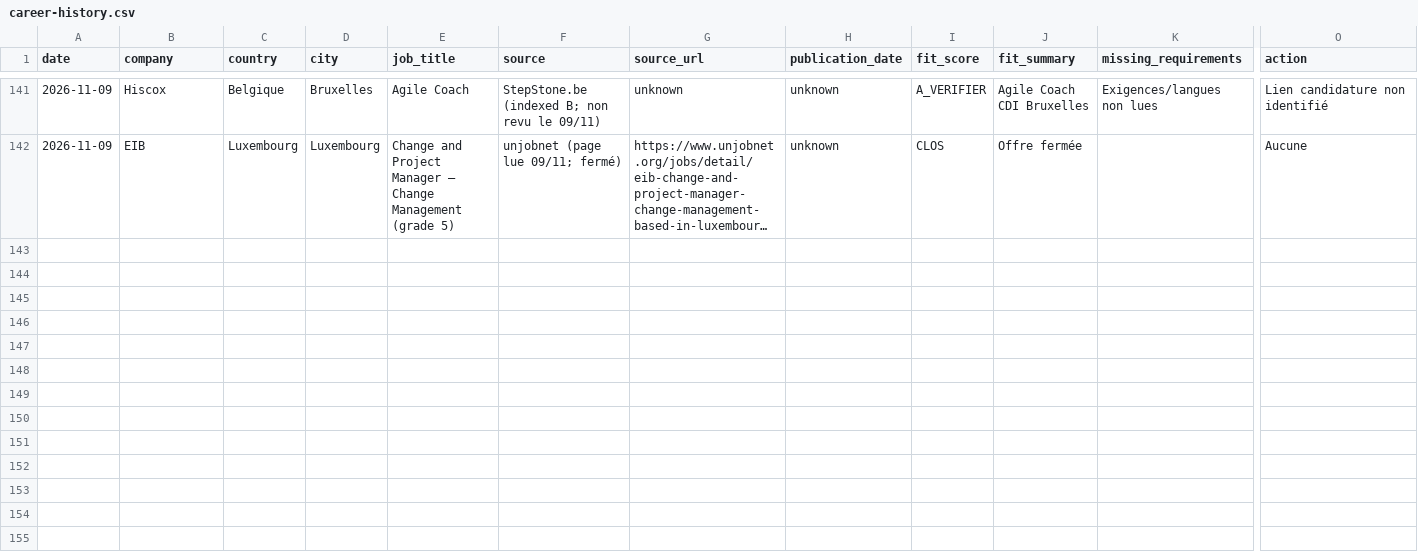
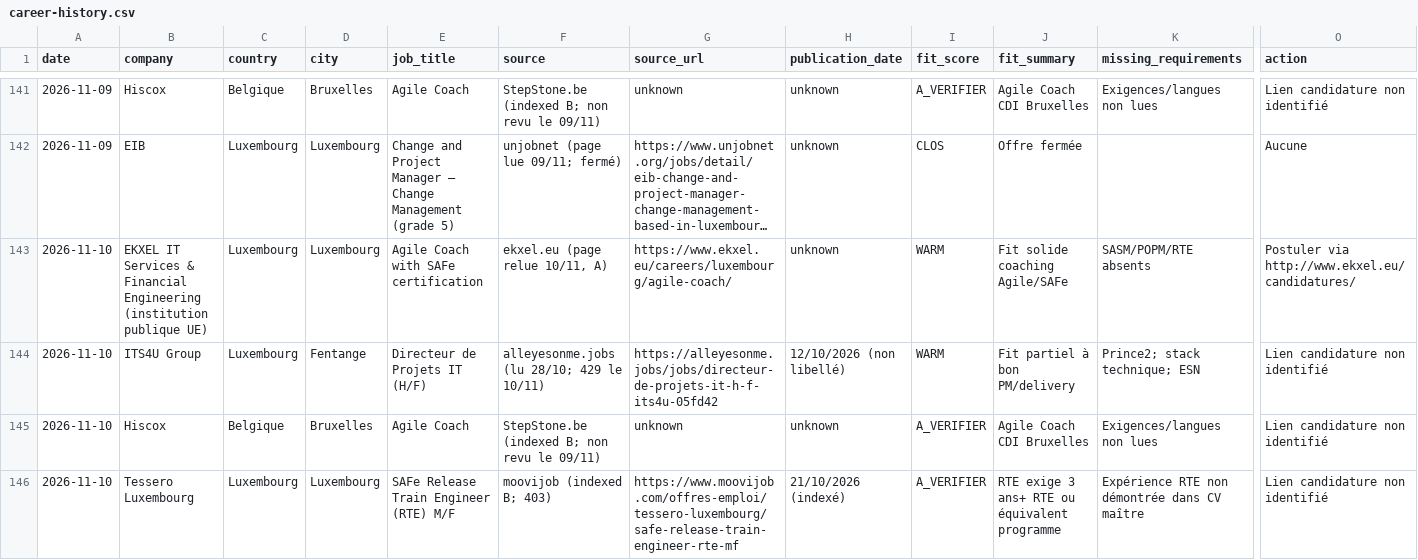
Before and after one commit to salimgomri/aigileBusinessHunter, a CSV file: career-history.csv, drawn as a sheet; only a part is shown, gaps mark what is left out; long unchanged cells end in …; rows hold the shown columns only; the diff names each change by its address in the sheet, - before the commit and + after, or states it on an @@ line.

```diff
--- a/career-history.csv
+++ b/career-history.csv
+row 143: 2026-11-10 | EKXEL IT Services & Financial Engineering (institution publique UE) | Luxembourg | Luxembourg | Agile Coach with SAFe certification | ekxel.eu (page relue 10/11, A) | https://www.ekxel.eu/careers/luxembourg/agile-coach/ | unknown | WARM | Fit solide coaching Agile/SAFe | SASM/POPM/RTE absents | Postuler via http://www.ekxel.eu/candidatures/
+row 144: 2026-11-10 | ITS4U Group | Luxembourg | Fentange | Directeur de Projets IT (H/F) | alleyesonme.jobs (lu 28/10; 429 le 10/11) | https://alleyesonme.jobs/jobs/directeur-de-projets-it-h-f-its4u-05fd42 | 12/10/2026 (non libellé) | WARM | Fit partiel à bon PM/delivery | Prince2; stack technique; ESN | Lien candidature non identifié
+row 145: 2026-11-10 | Hiscox | Belgique | Bruxelles | Agile Coach | StepStone.be (indexed B; non revu le 09/11) | unknown | unknown | A_VERIFIER | Agile Coach CDI Bruxelles | Exigences/langues non lues | Lien candidature non identifié
+row 146: 2026-11-10 | Tessero Luxembourg | Luxembourg | Luxembourg | SAFe Release Train Engineer (RTE) M/F | moovijob (indexed B; 403) | https://www.moovijob.com/offres-emploi/tessero-luxembourg/safe-release-train-engineer-rte-mf | 21/10/2026 (indexé) | A_VERIFIER | RTE exige 3 ans+ RTE ou équivalent programme | Expérience RTE non démontrée dans CV maître | Lien candidature non identifié
```
Also changed, not shown: 3 other files.
